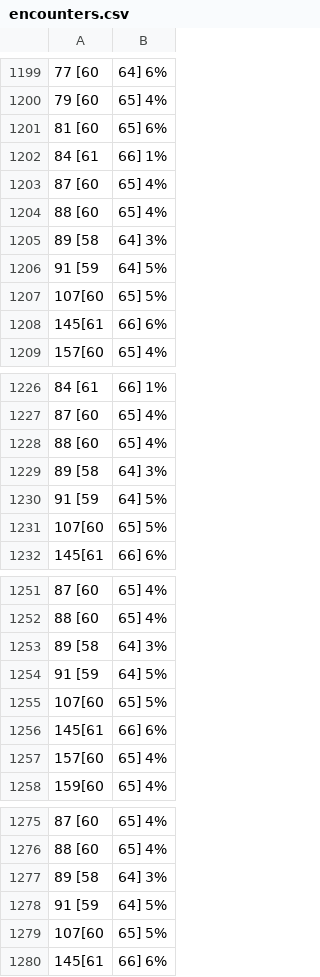
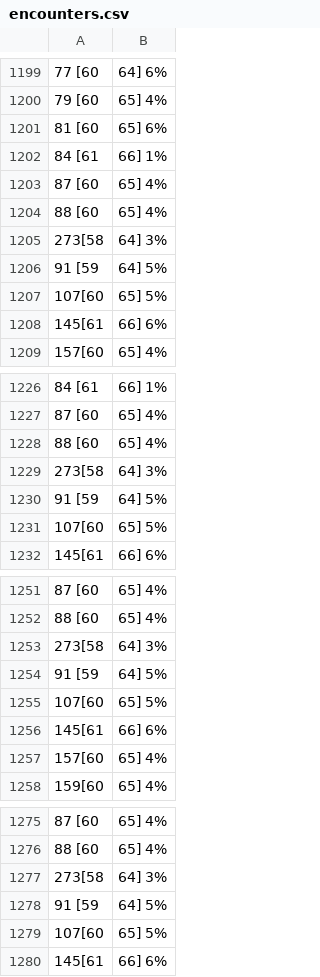
Before and after one commit to sjkuhnke/PokemonGame, a CSV file: PokemonGame/res/info/encounters.csv, drawn as a sheet; only a part is shown, gaps mark what is left out; the diff covers the shown part only; the diff names each change by its address in the sheet, - before the commit and + after, or states it on an @@ line.

```diff
--- a/PokemonGame/res/info/encounters.csv
+++ b/PokemonGame/res/info/encounters.csv
-A1205: 89 [58
+A1205: 273[58
-A1229: 89 [58
+A1229: 273[58
-A1253: 89 [58
+A1253: 273[58
-A1277: 89 [58
+A1277: 273[58
```
Also changed, not shown: 5 edited cells elsewhere in this file, 2 other files.
